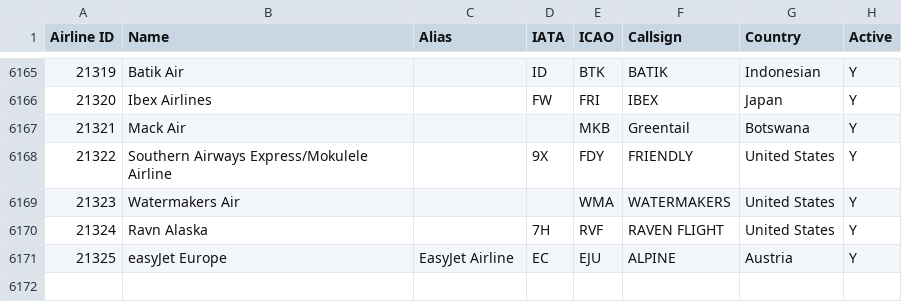
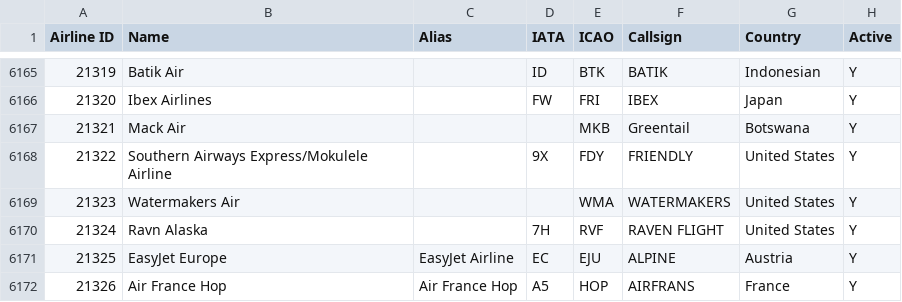
Before and after one commit to odexvy/FlightsDataBase, a CSV file: database/airlines.csv, drawn as a sheet; only a part is shown, gaps mark what is left out.

Commit message:
Add HOP to airlines database

```diff
--- a/database/airlines.csv
+++ b/database/airlines.csv
@@ -6170,2 +6170,3 @@ Airline ID,Name,Alias,IATA,ICAO,Callsign,Country,Active
 21324,Ravn Alaska,,7H,RVF,RAVEN FLIGHT,United States,Y
-21325,easyJet Europe,EasyJet Airline,EC,EJU,ALPINE,Austria,Y
+21325,EasyJet Europe,EasyJet Airline,EC,EJU,ALPINE,Austria,Y
+21326,Air France Hop,Air France Hop,A5,HOP,AIRFRANS,France,Y
```
